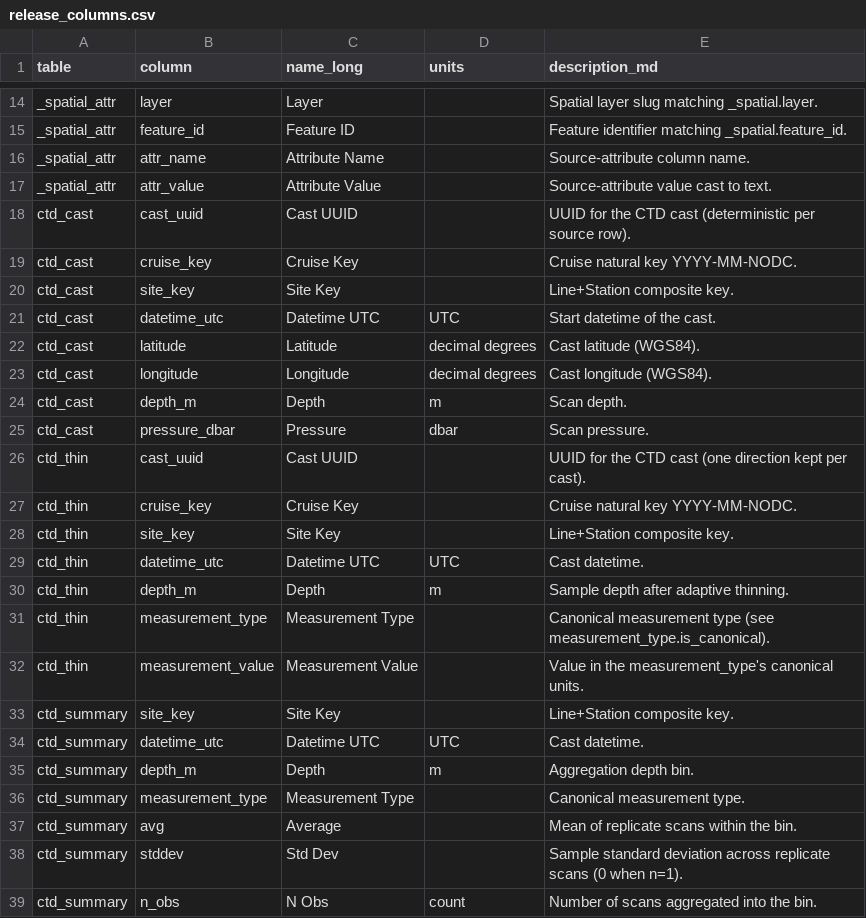
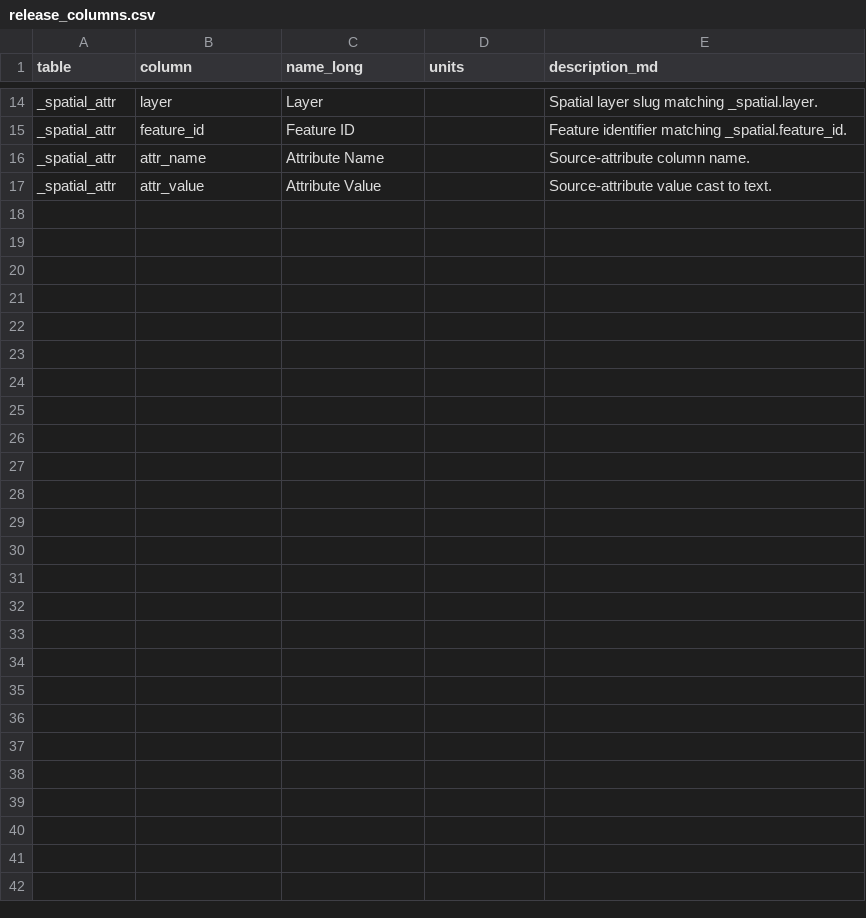
Before and after one commit to CalCOFI/workflows, a CSV file: metadata/release_columns.csv, drawn as a sheet; only a part is shown, gaps mark what is left out; the diff names each change by its address in the sheet, - before the commit and + after, or states it on an @@ line.

```diff
--- a/metadata/release_columns.csv
+++ b/metadata/release_columns.csv
-row 18: ctd_cast | cast_uuid | Cast UUID |  | UUID for the CTD cast (deterministic per source row).
-row 19: ctd_cast | cruise_key | Cruise Key |  | Cruise natural key YYYY-MM-NODC.
-row 20: ctd_cast | site_key | Site Key |  | Line+Station composite key.
-row 21: ctd_cast | datetime_utc | Datetime UTC | UTC | Start datetime of the cast.
-row 22: ctd_cast | latitude | Latitude | decimal degrees | Cast latitude (WGS84).
-row 23: ctd_cast | longitude | Longitude | decimal degrees | Cast longitude (WGS84).
-row 24: ctd_cast | depth_m | Depth | m | Scan depth.
-row 25: ctd_cast | pressure_dbar | Pressure | dbar | Scan pressure.
-row 26: ctd_thin | cast_uuid | Cast UUID |  | UUID for the CTD cast (one direction kept per cast).
-row 27: ctd_thin | cruise_key | Cruise Key |  | Cruise natural key YYYY-MM-NODC.
-row 28: ctd_thin | site_key | Site Key |  | Line+Station composite key.
-row 29: ctd_thin | datetime_utc | Datetime UTC | UTC | Cast datetime.
-row 30: ctd_thin | depth_m | Depth | m | Sample depth after adaptive thinning.
-row 31: ctd_thin | measurement_type | Measurement Type |  | Canonical measurement type (see measurement_type.is_canonical).
-row 32: ctd_thin | measurement_value | Measurement Value |  | Value in the measurement_type's canonical units.
-row 33: ctd_summary | site_key | Site Key |  | Line+Station composite key.
-row 34: ctd_summary | datetime_utc | Datetime UTC | UTC | Cast datetime.
-row 35: ctd_summary | depth_m | Depth | m | Aggregation depth bin.
-row 36: ctd_summary | measurement_type | Measurement Type |  | Canonical measurement type.
-row 37: ctd_summary | avg | Average |  | Mean of replicate scans within the bin.
-row 38: ctd_summary | stddev | Std Dev |  | Sample standard deviation across replicate scans (0 when n=1).
-row 39: ctd_summary | n_obs | N Obs | count | Number of scans aggregated into the bin.
```
Also changed, not shown: metadata/release_tables.csv, 2 other files.
